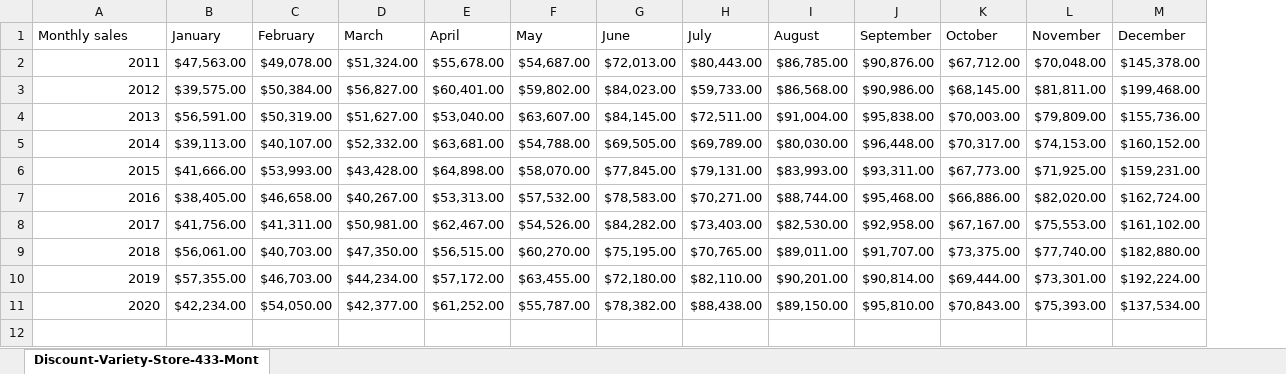
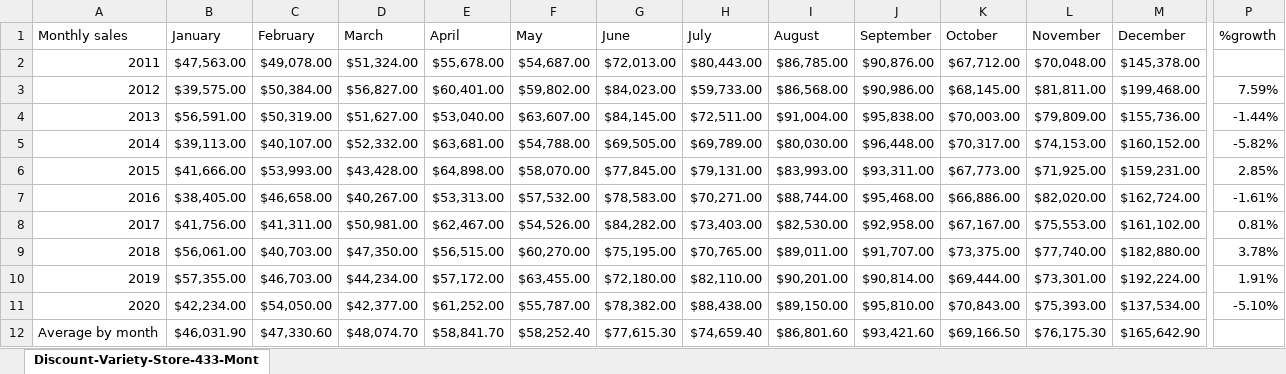
Before and after one commit to RosemaryOjwang/Common-Calculation-Formulas, an Excel workbook: Discount-Variety-Store-433-Monthly-Sales.xlsx, sheet Discount-Variety-Store-433-Mont, drawn as a sheet; only a part is shown, gaps mark what is left out; values as stored, in another font and other column widths than the file's, no borders; conditional formats not drawn; rows hold the shown columns only; the diff names each change by its address in the sheet, - before the commit and + after, or states it on an @@ line.

```diff
--- a/Discount-Variety-Store-433-Monthly-Sales.xlsx (sheet Discount-Variety-Store-433-Mont)
+++ b/Discount-Variety-Store-433-Monthly-Sales.xlsx (sheet Discount-Variety-Store-433-Mont)
+column P (%growth), rows 3-11: 7.59% | -1.44% | -5.82% | 2.85% | -1.61% | 0.81% | 3.78% | 1.91% | -5.10%
+row 12: Average by month | $46,031.90 | $47,330.60 | $48,074.70 | $58,841.70 | $58,252.40 | $77,615.30 | $74,659.40 | $86,801.60 | $93,421.60 | $69,166.50 | $76,175.30 | $165,642.90
```
Also changed, not shown: 1 other file.
